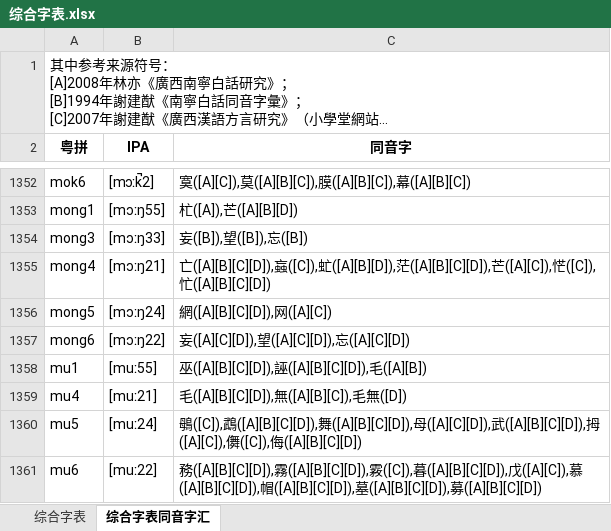
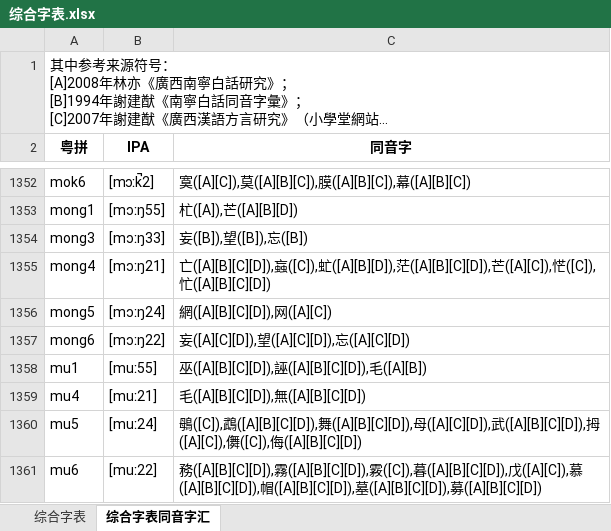
Before and after one commit to leimaau/bookCollection, an Excel workbook: 综合字表.xlsx, sheet 综合字表同音字汇, drawn as a sheet; only a part is shown, gaps mark what is left out; long unchanged cells end in …; values as stored, in another font and other column widths than the file's, no borders; the diff names each change by its address in the sheet, - before the commit and + after, or states it on an @@ line.

```diff
--- a/综合字表.xlsx (sheet 综合字表同音字汇)
+++ b/综合字表.xlsx (sheet 综合字表同音字汇)
-C1359 (同音字): 毛([A][B][C][D]),無([A][B][C]),毛無([D])
+C1359 (同音字): 毛([A][B][C][D]),無([A][B][C][D])
```
Also changed, not shown: sheet 综合字表, 1997年楊煥典《南寧話音檔》（漢語多功能字庫網站）/1997年楊煥典《南寧話音檔》（漢語多功能字庫網站）.xlsx.
